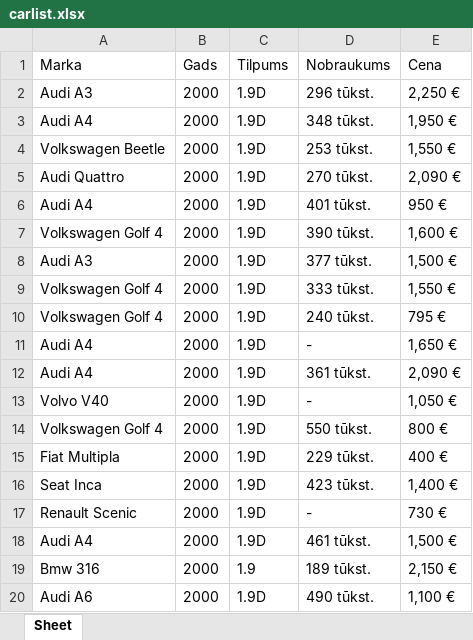
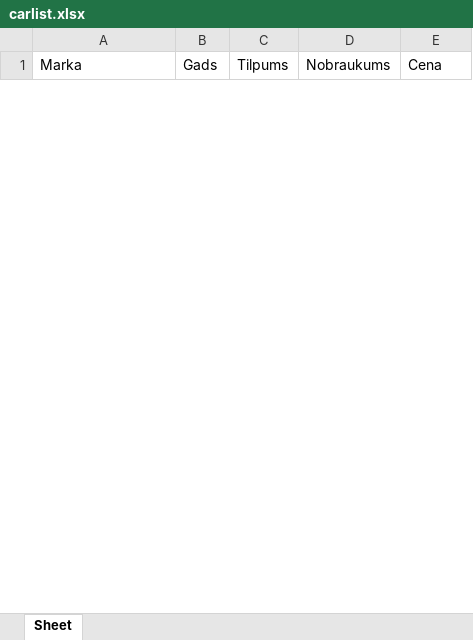
Before and after one commit to R1lty/proektudarbs, an Excel workbook: carlist.xlsx, sheet Sheet, drawn as a sheet; only a part is shown; values as stored, in another font and other column widths than the file's, no borders; removed rows and columns are numbered as before the commit, all else as after; the diff covers the shown part only; the diff names each change by its address in the sheet, - before the commit and + after, or states it on an @@ line.

Commit message:
xlsx 2

```diff
--- a/carlist.xlsx (sheet Sheet)
+++ b/carlist.xlsx (sheet Sheet)
-row 2: Audi A3 | 2000 | 1.9D | 296 tūkst. | 2,250 €
-row 3: Audi A4 | 2000 | 1.9D | 348 tūkst. | 1,950 €
-row 4: Volkswagen Beetle | 2000 | 1.9D | 253 tūkst. | 1,550 €
-row 5: Audi Quattro | 2000 | 1.9D | 270 tūkst. | 2,090 €
-row 6: Audi A4 | 2000 | 1.9D | 401 tūkst. | 950 €
-row 7: Volkswagen Golf 4 | 2000 | 1.9D | 390 tūkst. | 1,600 €
-row 8: Audi A3 | 2000 | 1.9D | 377 tūkst. | 1,500 €
-row 9: Volkswagen Golf 4 | 2000 | 1.9D | 333 tūkst. | 1,550 €
-row 10: Volkswagen Golf 4 | 2000 | 1.9D | 240 tūkst. | 795 €
-row 11: Audi A4 | 2000 | 1.9D | - | 1,650 €
-row 12: Audi A4 | 2000 | 1.9D | 361 tūkst. | 2,090 €
-row 13: Volvo V40 | 2000 | 1.9D | - | 1,050 €
-row 14: Volkswagen Golf 4 | 2000 | 1.9D | 550 tūkst. | 800 €
-row 15: Fiat Multipla | 2000 | 1.9D | 229 tūkst. | 400 €
-row 16: Seat Inca | 2000 | 1.9D | 423 tūkst. | 1,400 €
-row 17: Renault Scenic | 2000 | 1.9D | - | 730 €
-row 18: Audi A4 | 2000 | 1.9D | 461 tūkst. | 1,500 €
-row 19: Bmw 316 | 2000 | 1.9 | 189 tūkst. | 2,150 €
-row 20: Audi A6 | 2000 | 1.9D | 490 tūkst. | 1,100 €
```
Also changed, not shown: 10 added rows and 17 removed rows elsewhere in this sheet, 1 other file.
